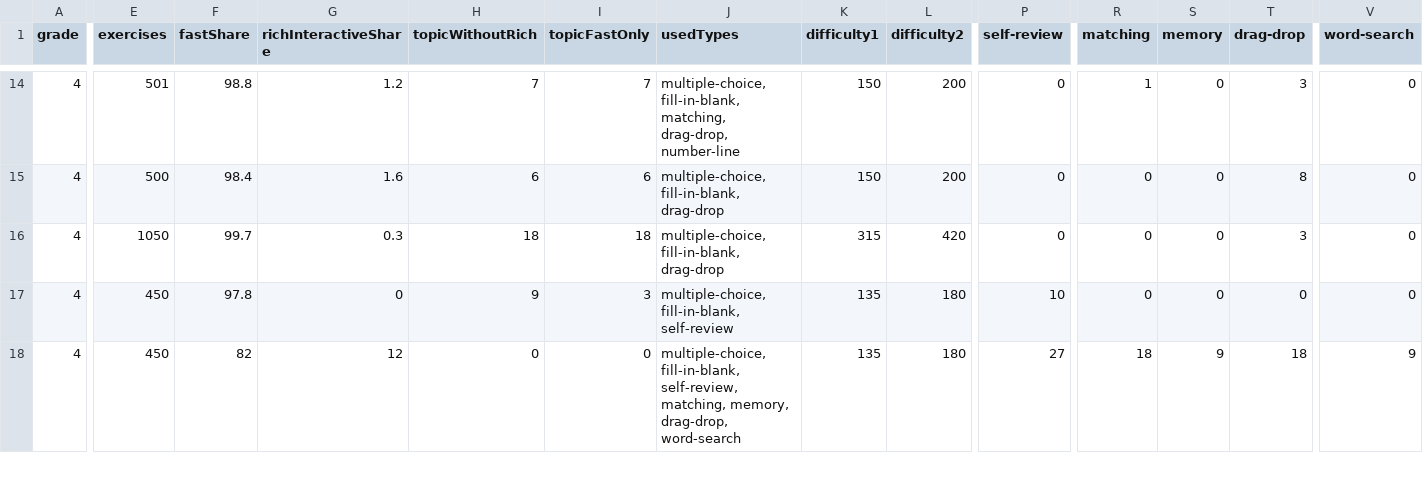
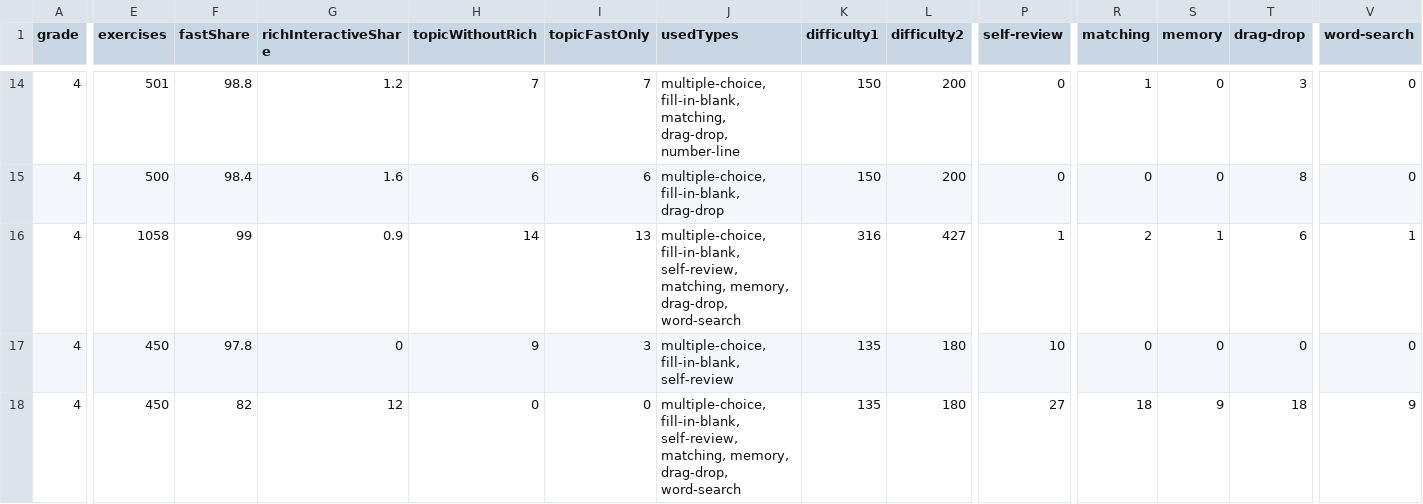
Before and after one commit to riccardogosteli-wq/cleverli, a CSV file: .qa/exercise-type-coverage-2026-09-01/coverage.csv, drawn as a sheet; only a part is shown, gaps mark what is left out; the diff covers the shown part only; the diff names each change by its address in the sheet, - before the commit and + after, or states it on an @@ line.

Commit message:
feat: enrich NMG exercise formats

```diff
--- a/.qa/exercise-type-coverage-2026-09-01/coverage.csv
+++ b/.qa/exercise-type-coverage-2026-09-01/coverage.csv
-E16 (exercises): 1050
+E16 (exercises): 1058
-F16 (fastShare): 99.7
+F16 (fastShare): 99
-G16 (richInteractiveShare): 0.3
+G16 (richInteractiveShare): 0.9
-H16 (topicWithoutRich): 18
+H16 (topicWithoutRich): 14
-I16 (topicFastOnly): 18
+I16 (topicFastOnly): 13
-J16 (usedTypes): multiple-choice, fill-in-blank, drag-drop
+J16 (usedTypes): multiple-choice, fill-in-blank, self-review, matching, memory, drag-drop, word-search
-K16 (difficulty1): 315
+K16 (difficulty1): 316
-L16 (difficulty2): 420
+L16 (difficulty2): 427
-P16 (self-review): 0
+P16 (self-review): 1
-R16 (matching): 0
+R16 (matching): 2
-S16 (memory): 0
+S16 (memory): 1
-T16 (drag-drop): 3
+T16 (drag-drop): 6
-V16 (word-search): 0
+V16 (word-search): 1
```
Also changed, not shown: 26 edited cells elsewhere in this file, 12 other files.
